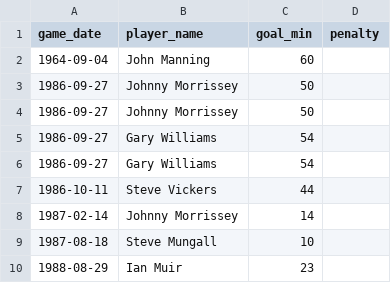
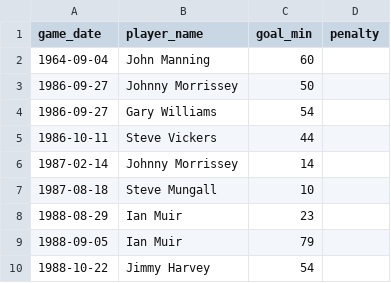
Before and after one commit to petebrown/complete-record, a CSV file: seasons/manual/goal_mins.csv, drawn as a sheet; only a part is shown; the shorter side is filled out with more unchanged rows.

Commit message:
removed duplicate goal minutes

```diff
--- a/seasons/manual/goal_mins.csv
+++ b/seasons/manual/goal_mins.csv
@@ -3,4 +3,2 @@ game_date,player_name,goal_min,penalty
 1986-09-27,Johnny Morrissey,50,
-1986-09-27,Johnny Morrissey,50,
-1986-09-27,Gary Williams,54,
 1986-09-27,Gary Williams,54,
```
